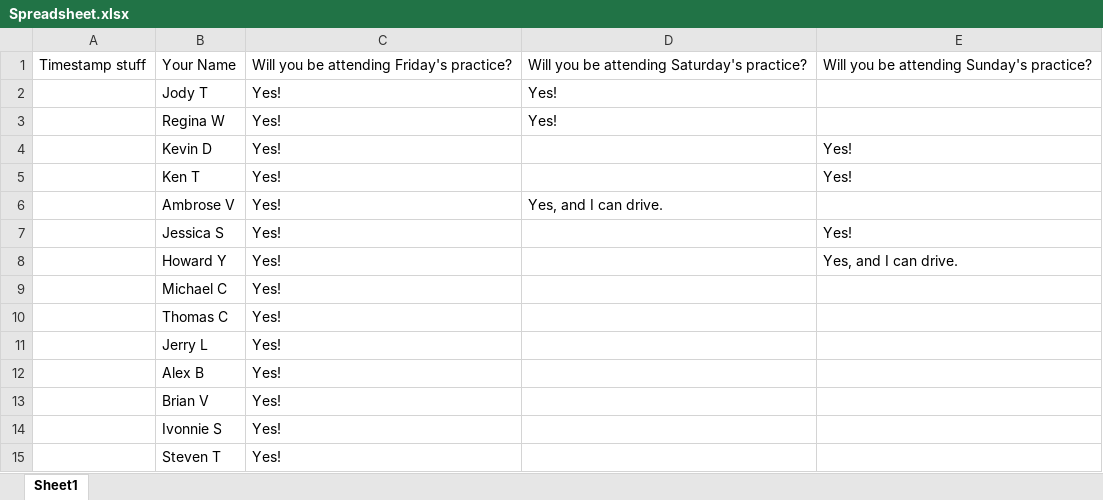
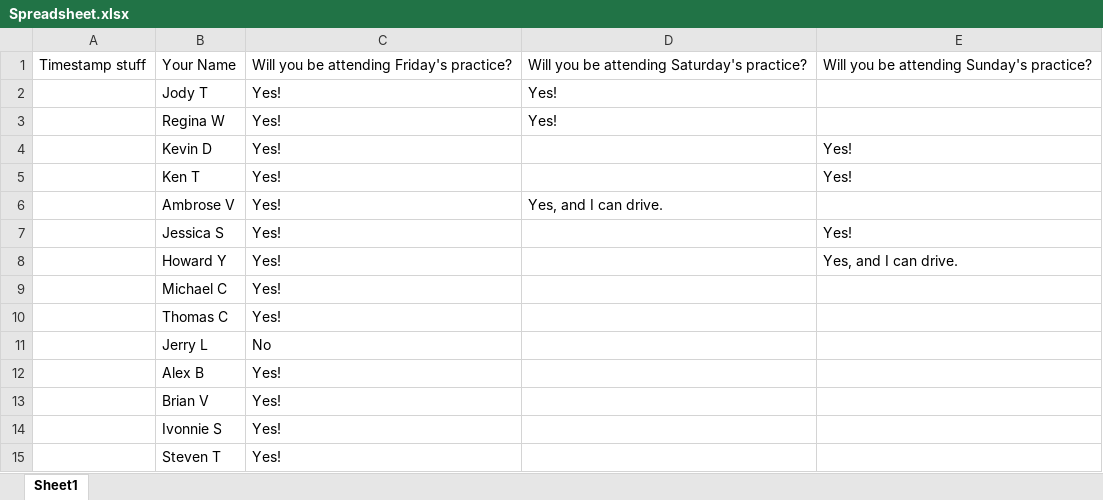
Before and after one commit to bwly/DragonBoatLineup, an Excel workbook: Sample Spreadsheets/Spreadsheet.xlsx, sheet Sheet1, drawn as a sheet; values as stored, in another font and other column widths than the file's, no borders; the diff names each change by its address in the sheet, - before the commit and + after, or states it on an @@ line.

```diff
--- a/Sample Spreadsheets/Spreadsheet.xlsx (sheet Sheet1)
+++ b/Sample Spreadsheets/Spreadsheet.xlsx (sheet Sheet1)
-C11: Yes!
+C11: No
```
Also changed, not shown: 2 other files.
